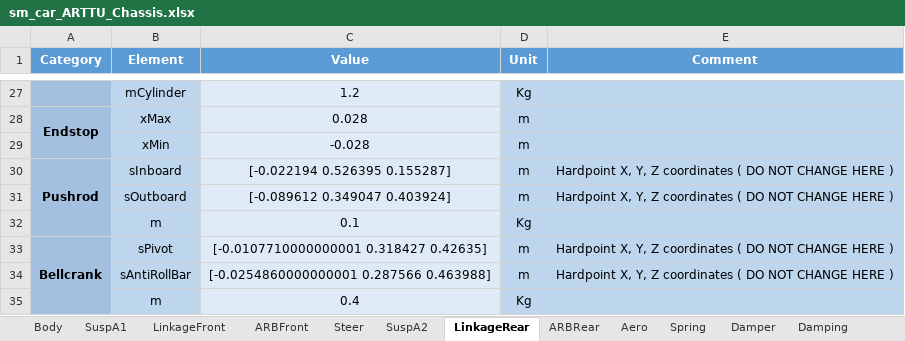
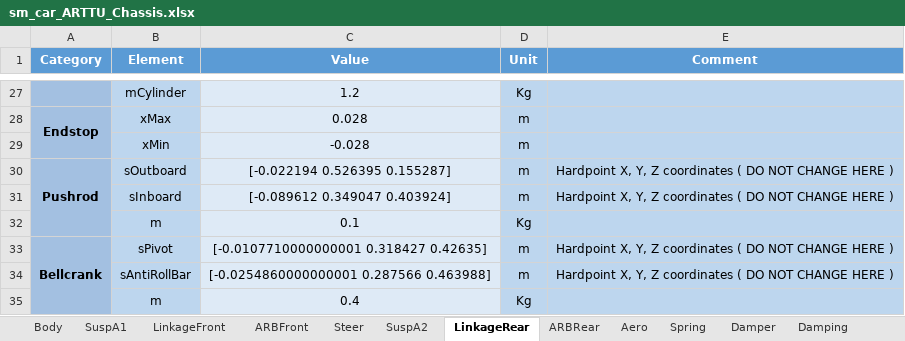
Before and after one commit to ganea-andrei-dragos-30321/VehicleModel, an Excel workbook: Scripts_Data/Data_Vehicle/sm_car_ARTTU_Chassis.xlsx, sheet LinkageRear, drawn as a sheet; only a part is shown, gaps mark what is left out; values as stored, in another font and other column widths than the file's, no borders; the diff names each change by its address in the sheet, - before the commit and + after, or states it on an @@ line.

```diff
--- a/Scripts_Data/Data_Vehicle/sm_car_ARTTU_Chassis.xlsx (sheet LinkageRear)
+++ b/Scripts_Data/Data_Vehicle/sm_car_ARTTU_Chassis.xlsx (sheet LinkageRear)
-B30 (Element): sInboard
+B30 (Element): sOutboard
-B31 (Element): sOutboard
+B31 (Element): sInboard
```
Also changed, not shown: 12 other files.
